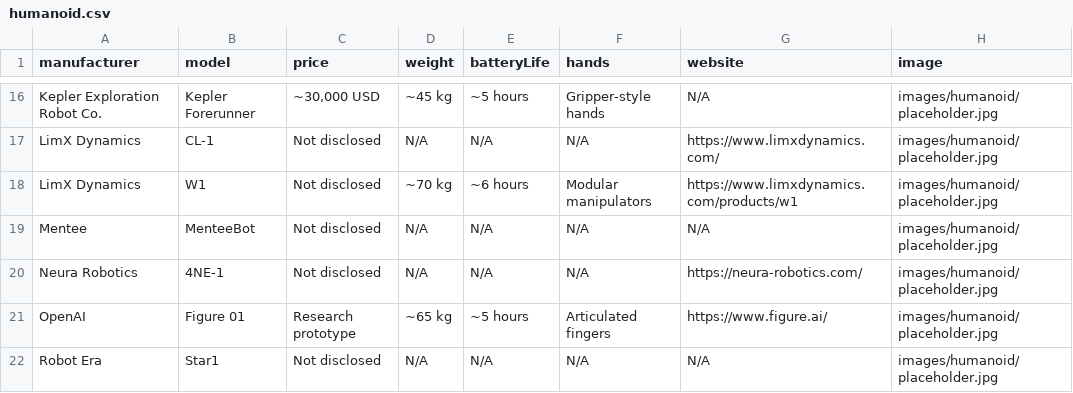
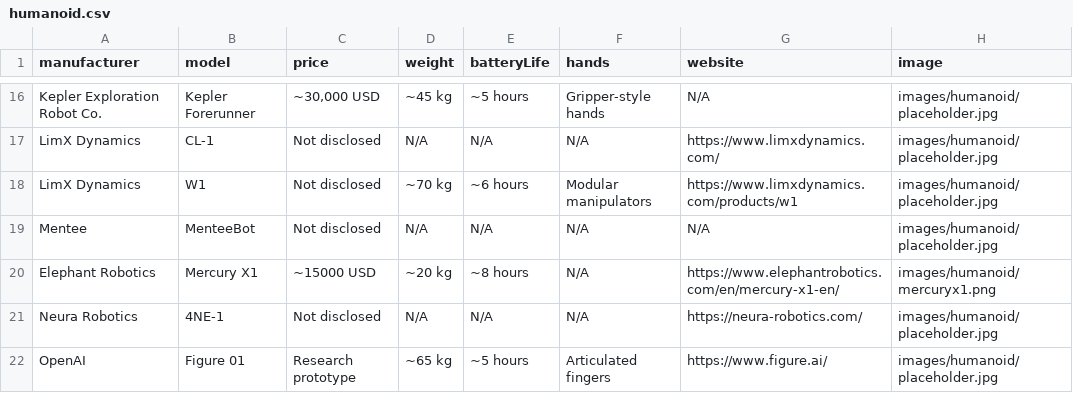
Before and after one commit to Huskynarr/robotics-directory, a CSV file: data/humanoid.csv, drawn as a sheet; only a part is shown, gaps mark what is left out; the shorter side is filled out with more unchanged rows; the diff names each change by its address in the sheet, - before the commit and + after, or states it on an @@ line.

```diff
--- a/data/humanoid.csv
+++ b/data/humanoid.csv
+row 20: Elephant Robotics | Mercury X1 | ~15000 USD | ~20 kg | ~8 hours | N/A | https://www.elephantrobotics.com/en/mercury-x1-en/ | images/humanoid/mercuryx1.png
```
Also changed, not shown: data/educational.csv, data/entertainment.csv, 2 other files.
